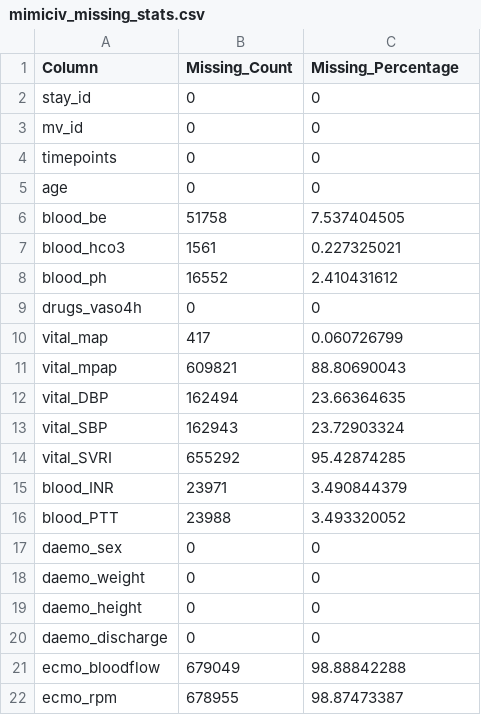
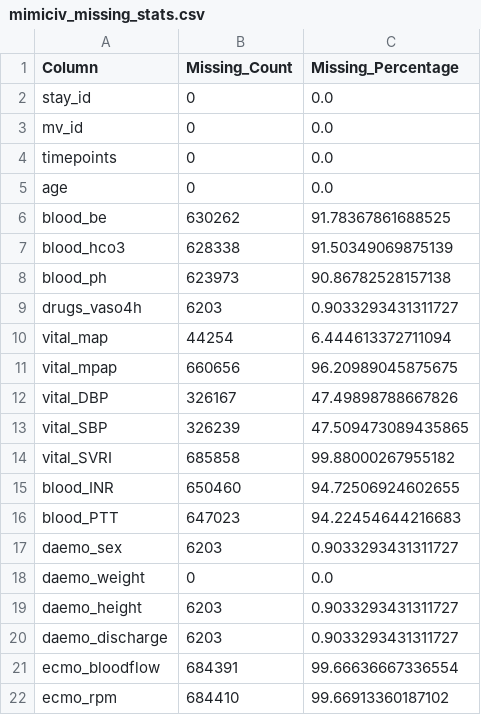
Before and after one commit to iprathmeshdudhe/Data-Imputation-Techniques, a CSV file: stats/mimiciv_missing_stats.csv, drawn as a sheet; only a part is shown; the diff covers the shown part only.

Commit message:
added different stats like correlation matrix , etc

```diff
--- a/stats/mimiciv_missing_stats.csv
+++ b/stats/mimiciv_missing_stats.csv
@@ -1,22 +1,22 @@
 Column,Missing_Count,Missing_Percentage
-stay_id,0,0
-mv_id,0,0
-timepoints,0,0
-age,0,0
-blood_be,51758,7.537404505
-blood_hco3,1561,0.227325021
-blood_ph,16552,2.410431612
-drugs_vaso4h,0,0
-vital_map,417,0.060726799
-vital_mpap,609821,88.80690043
-vital_DBP,162494,23.66364635
-vital_SBP,162943,23.72903324
-vital_SVRI,655292,95.42874285
-blood_INR,23971,3.490844379
-blood_PTT,23988,3.493320052
-daemo_sex,0,0
-daemo_weight,0,0
-daemo_height,0,0
-daemo_discharge,0,0
-ecmo_bloodflow,679049,98.88842288
-ecmo_rpm,678955,98.87473387
+stay_id,0,0.0
+mv_id,0,0.0
+timepoints,0,0.0
+age,0,0.0
+blood_be,630262,91.78367861688525
+blood_hco3,628338,91.50349069875139
+blood_ph,623973,90.86782528157138
+drugs_vaso4h,6203,0.9033293431311727
+vital_map,44254,6.444613372711094
+vital_mpap,660656,96.20989045875675
+vital_DBP,326167,47.49898788667826
+vital_SBP,326239,47.509473089435865
+vital_SVRI,685858,99.88000267955182
+blood_INR,650460,94.72506924602655
+blood_PTT,647023,94.22454644216683
+daemo_sex,6203,0.9033293431311727
+daemo_weight,0,0.0
+daemo_height,6203,0.9033293431311727
+daemo_discharge,6203,0.9033293431311727
+ecmo_bloodflow,684391,99.66636667336554
+ecmo_rpm,684410,99.66913360187102
```
Also changed, not shown: 103 edited cells elsewhere in this file, 13 other files.
